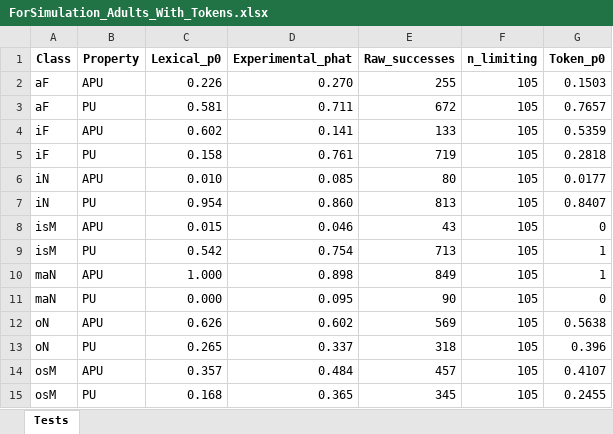
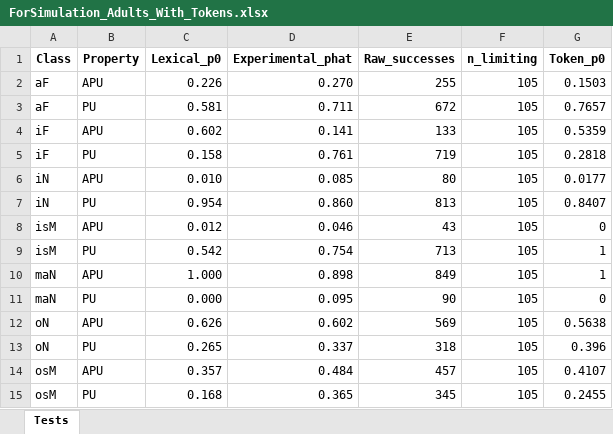
Before and after one commit to revith71/frequency_within_bounds, an Excel workbook: GLMER/glmer_Py/ForSimulation_Adults_With_Tokens.xlsx, sheet Tests, drawn as a sheet; values as stored, in another font and other column widths than the file's, no borders; the diff names each change by its address in the sheet, - before the commit and + after, or states it on an @@ line.

Commit message:
Add files via upload

```diff
--- a/GLMER/glmer_Py/ForSimulation_Adults_With_Tokens.xlsx (sheet Tests)
+++ b/GLMER/glmer_Py/ForSimulation_Adults_With_Tokens.xlsx (sheet Tests)
-C8 (Lexical_p0): 0.015
+C8 (Lexical_p0): 0.012
```
